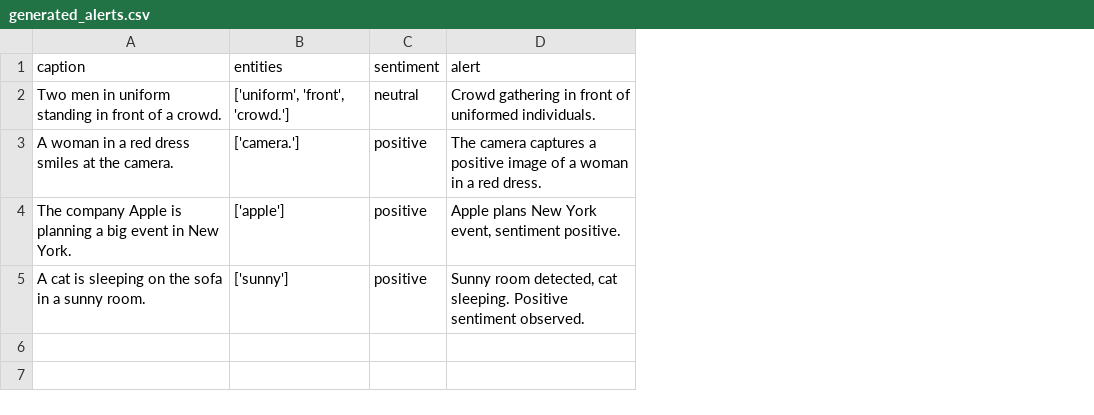
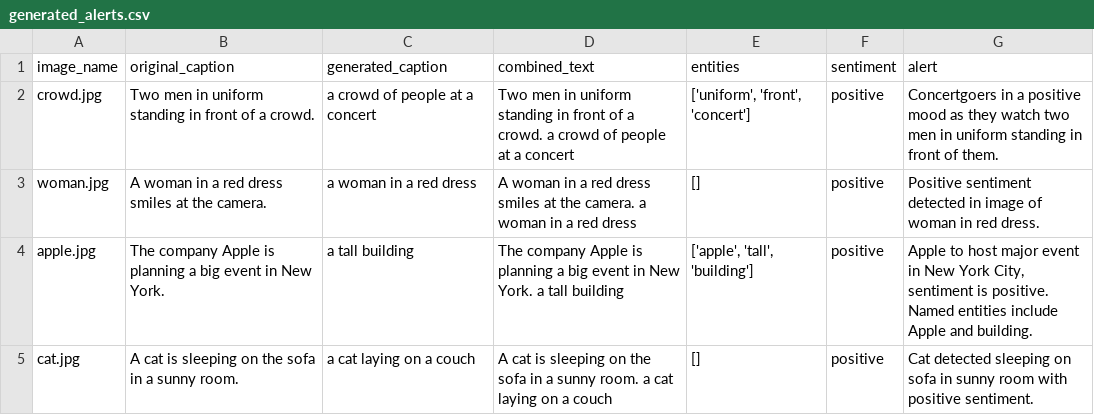
Before and after one commit to Ulisesdz/-Automatic-alert-generation-with-NER-and-SA, a CSV file: AG/generated_alerts.csv, drawn as a sheet; addresses are those after the commit; the diff names each change by its address in the sheet, - before the commit and + after, or states it on an @@ line.

```diff
--- a/AG/generated_alerts.csv
+++ b/AG/generated_alerts.csv
+column A (image_name), rows 2-5: crowd.jpg | woman.jpg | apple.jpg | cat.jpg
+column C (generated_caption), rows 2-5: a crowd of people at a concert | a woman in a red dress | a tall building | a cat laying on a couch
+column D (combined_text), rows 2-5: Two men in uniform standing in front of a crowd. a crowd of people at a concert | A woman in a red dress smiles at the camera. a woman in a red dress | The company Apple is planning a big event in New York. a tall building | A cat is sleeping on the sofa in a sunny room. a cat laying on a couch
-B1: caption
+B1: original_caption
-E2 (entities): ['uniform', 'front', 'crowd.']
+E2 (entities): ['uniform', 'front', 'concert']
-F2 (sentiment): neutral
+F2 (sentiment): positive
-G2 (alert): Crowd gathering in front of uniformed individuals.
+G2 (alert): Concertgoers in a positive mood as they watch two men in uniform standing in front of them.
-E3 (entities): ['camera.']
+E3 (entities): []
-G3 (alert): The camera captures a positive image of a woman in a red dress.
+G3 (alert): Positive sentiment detected in image of woman in red dress.
-E4 (entities): ['apple']
+E4 (entities): ['apple', 'tall', 'building']
-G4 (alert): Apple plans New York event, sentiment positive.
+G4 (alert): Apple to host major event in New York City, sentiment is positive. Named entities include Apple and building.
-E5 (entities): ['sunny']
+E5 (entities): []
-G5 (alert): Sunny room detected, cat sleeping. Positive sentiment observed.
+G5 (alert): Cat detected sleeping on sofa in sunny room with positive sentiment.
```
Also changed, not shown: 3 other files.
